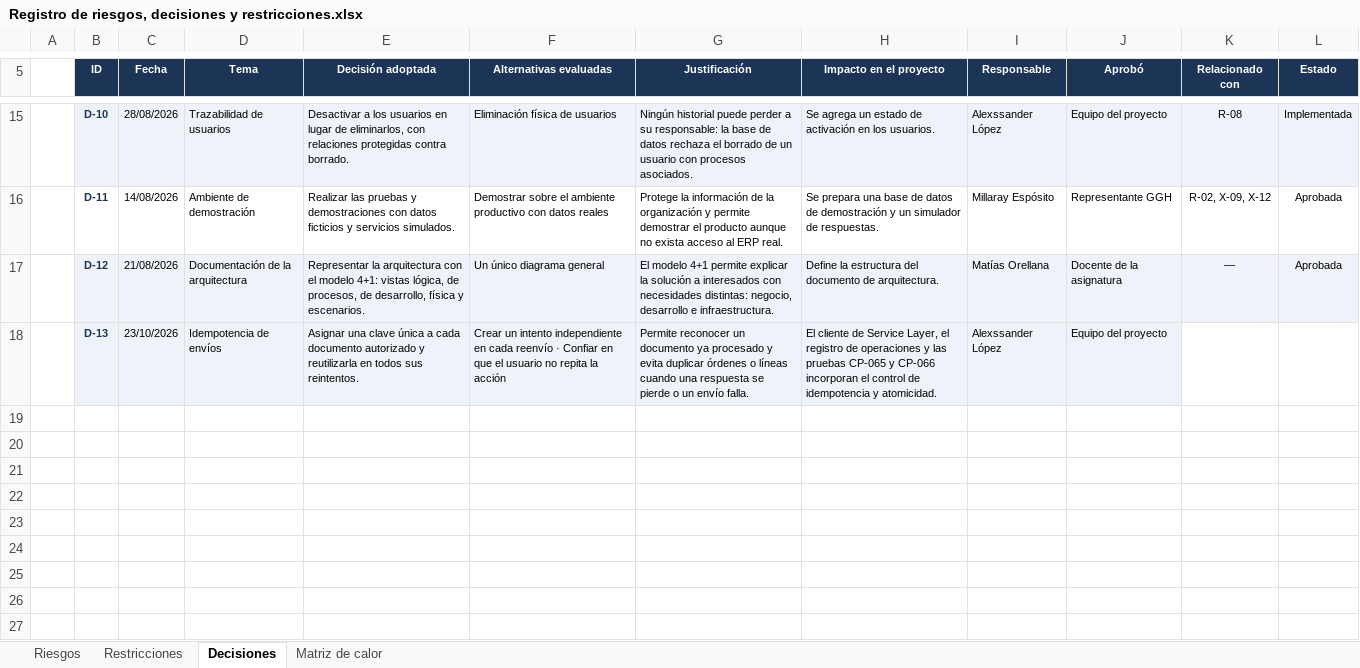
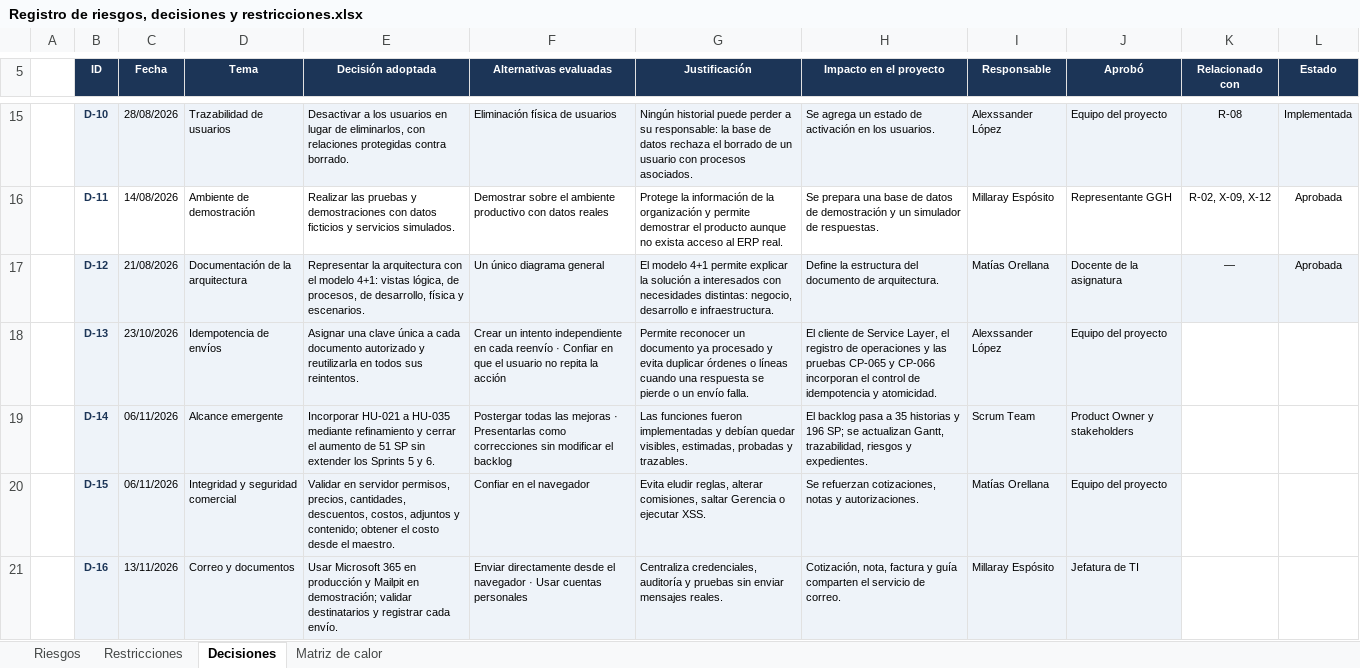
Before and after one commit to matias12rt/proyecto_grupal_casptone, an Excel workbook: Fase_2/Evidencias Proyecto/Registro de riesgos, decisiones y restricciones.xlsx, sheet Decisiones, drawn as a sheet; only a part is shown, gaps mark what is left out; values as stored, in another font and other column widths than the file's, no borders; the diff covers the shown part only; the diff names each change by its address in the sheet, - before the commit and + after, or states it on an @@ line.

```diff
--- a/Fase_2/Evidencias Proyecto/Registro de riesgos, decisiones y restricciones.xlsx (sheet Decisiones)
+++ b/Fase_2/Evidencias Proyecto/Registro de riesgos, decisiones y restricciones.xlsx (sheet Decisiones)
+row 19:  | D-14 | 06/11/2026 | Alcance emergente | Incorporar HU-021 a HU-035 mediante refinamiento y cerrar el aumento de 51 SP sin extender los Sprints 5 y 6. | Postergar todas las mejoras · Presentarlas como correcciones sin modificar el backlog | Las funciones fueron implementadas y debían quedar visibles, estimadas, probadas y trazables. | El backlog pasa a 35 historias y 196 SP; se actualizan Gantt, trazabilidad, riesgos y expedientes. | Scrum Team | Product Owner y stakeholders
+row 20:  | D-15 | 06/11/2026 | Integridad y seguridad comercial | Validar en servidor permisos, precios, cantidades, descuentos, costos, adjuntos y contenido; obtener el costo desde el maestro. | Confiar en el navegador | Evita eludir reglas, alterar comisiones, saltar Gerencia o ejecutar XSS. | Se refuerzan cotizaciones, notas y autorizaciones. | Matías Orellana | Equipo del proyecto
+row 21:  | D-16 | 13/11/2026 | Correo y documentos | Usar Microsoft 365 en producción y Mailpit en demostración; validar destinatarios y registrar cada envío. | Enviar directamente desde el navegador · Usar cuentas personales | Centraliza credenciales, auditoría y pruebas sin enviar mensajes reales. | Cotización, nota, factura y guía comparten el servicio de correo. | Millaray Espósito | Jefatura de TI
```
Also changed, not shown: 2 added rows and 6 edited cells elsewhere in this sheet, sheet Riesgos, sheet Matriz de calor, sheet Restricciones, Fase_2/Evidencias Proyecto/Carta Gantt de sprints.xlsx, Fase_2/Evidencias Proyecto/Matriz de trazabilidad.xlsx, 4 other files.
